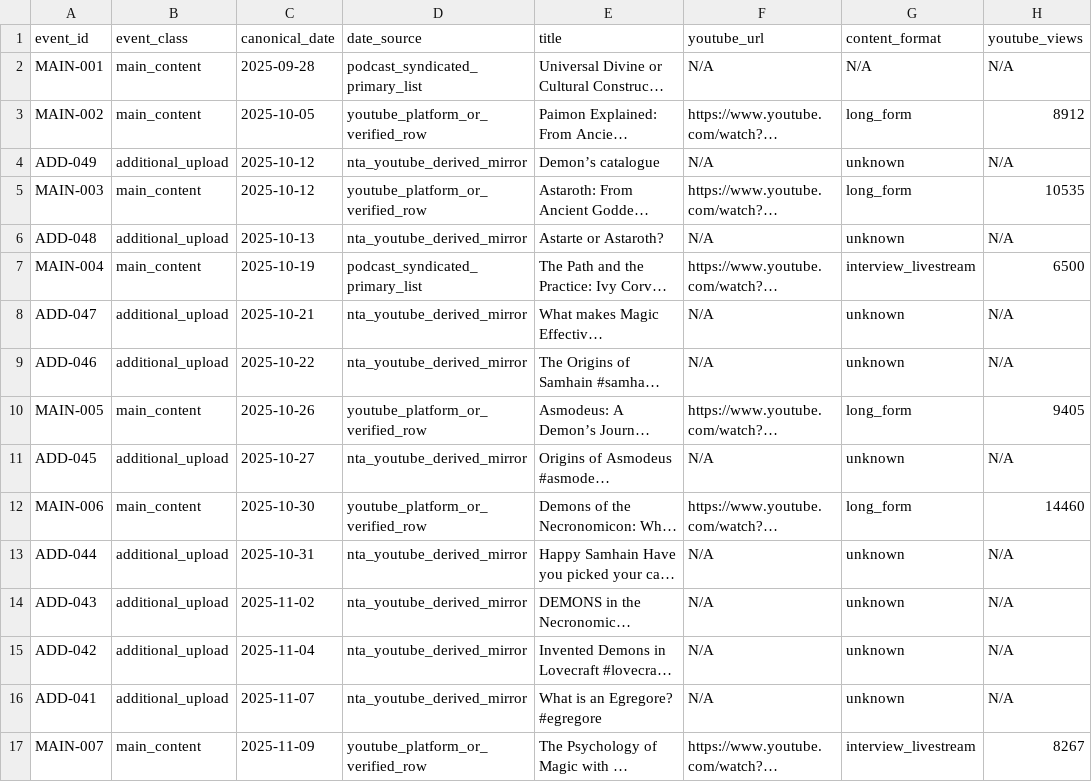
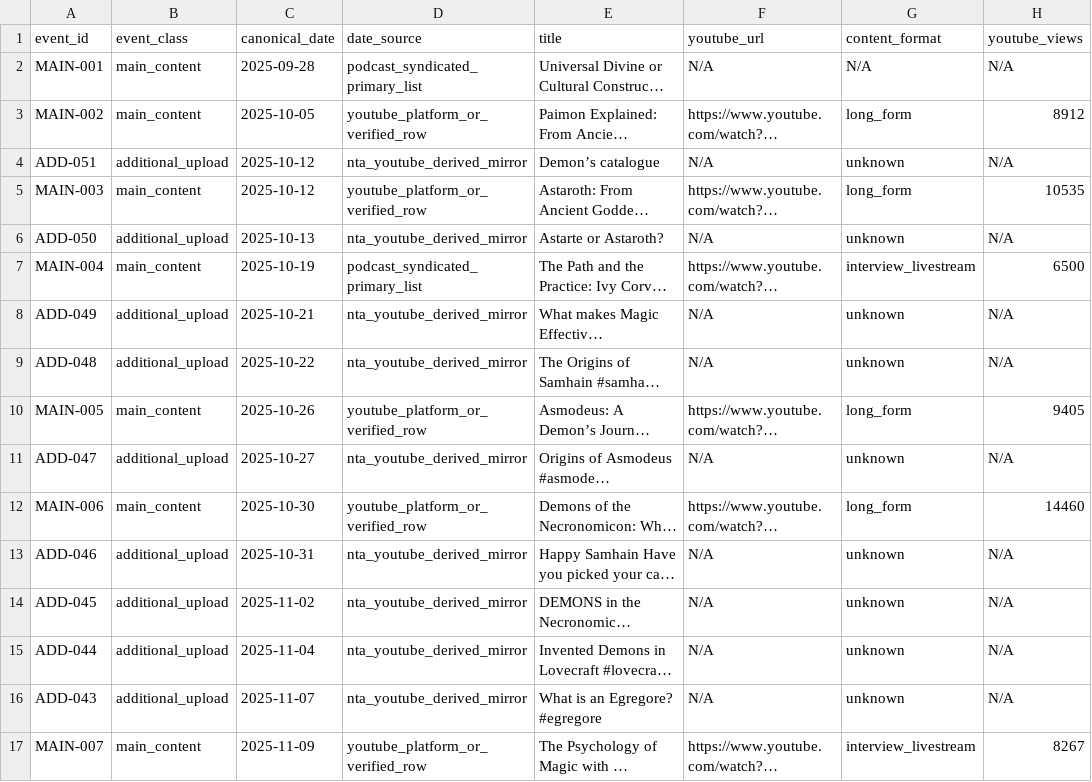
Before and after one commit to suxiaoyuan443-boop/suen-system, a CSV file: 08-动态运行/对标数据/AngelaPuca-近一年all-upload合并索引.csv, drawn as a sheet; only a part is shown; long unchanged cells end in …; the diff covers the shown part only; the diff names each change by its address in the sheet, - before the commit and + after, or states it on an @@ line.

```diff
--- a/08-动态运行/对标数据/AngelaPuca-近一年all-upload合并索引.csv
+++ b/08-动态运行/对标数据/AngelaPuca-近一年all-upload合并索引.csv
-A4 (event_id): ADD-049
+A4 (event_id): ADD-051
-A6 (event_id): ADD-048
+A6 (event_id): ADD-050
-A8 (event_id): ADD-047
+A8 (event_id): ADD-049
-A9 (event_id): ADD-046
+A9 (event_id): ADD-048
-A11 (event_id): ADD-045
+A11 (event_id): ADD-047
-A13 (event_id): ADD-044
+A13 (event_id): ADD-046
-A14 (event_id): ADD-043
+A14 (event_id): ADD-045
-A15 (event_id): ADD-042
+A15 (event_id): ADD-044
-A16 (event_id): ADD-041
+A16 (event_id): ADD-043
```
Also changed, not shown: 2 added rows and 7 edited cells elsewhere in this file.
